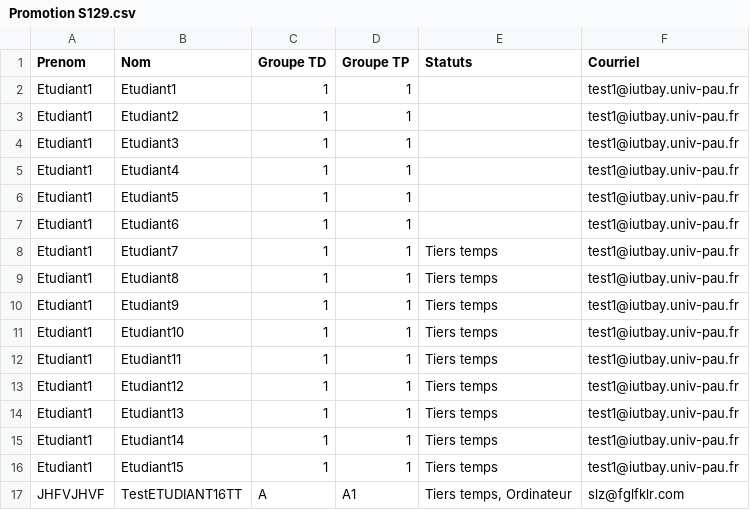
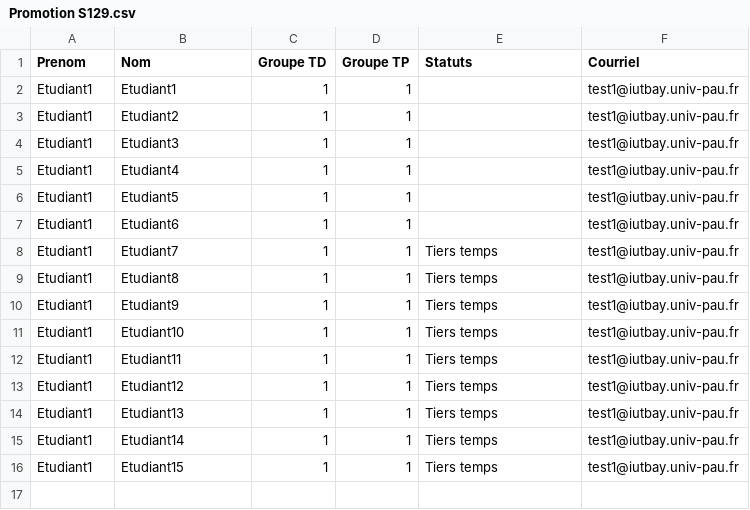
Before and after one commit to samuelhentrics/Controlo, a CSV file: src/Etudiants/Promotion S129.csv, drawn as a sheet; the diff names each change by its address in the sheet, - before the commit and + after, or states it on an @@ line.

```diff
--- a/src/Etudiants/Promotion S129.csv
+++ b/src/Etudiants/Promotion S129.csv
-row 17: JHFVJHVF | TestETUDIANT16TT | A | A1 | Tiers temps, Ordinateur | slz@fglfklr.com
```
Also changed, not shown: src/Controles/liste-controles.csv, src/Utilisateurs/liste-utilisateurs.csv, 37 other files.
